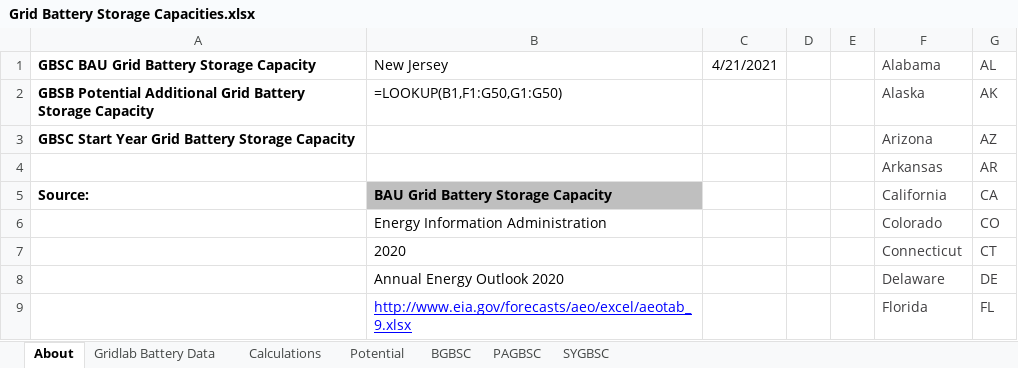
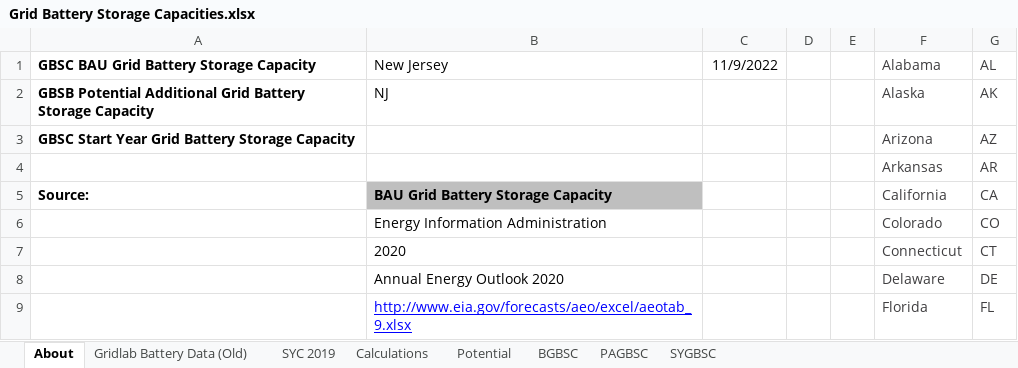
Before and after one commit to EnergyInnovation/eps-newjersey, an Excel workbook: InputData/elec/GBSC/Grid Battery Storage Capacities.xlsx, sheet About, drawn as a sheet; only a part is shown; values as stored, in another font and other column widths than the file's, no borders; formulas without a stored value are shown as written; the diff names each change by its address in the sheet, - before the commit and + after, or states it on an @@ line.

```diff
--- a/InputData/elec/GBSC/Grid Battery Storage Capacities.xlsx (sheet About)
+++ b/InputData/elec/GBSC/Grid Battery Storage Capacities.xlsx (sheet About)
-sheet tab: Gridlab Battery Data
+sheet tab: Gridlab Battery Data (Old)
+sheet tab: SYC 2019
-C1: 4/21/2021
+C1: 11/9/2022
-B2 (New Jersey): =LOOKUP(B1,F1:G50,G1:G50)
+B2 (New Jersey): NJ
```
Also changed, not shown: sheet Calculations, sheet BGBSC, sheet PAGBSC, sheet SYGBSC, charts or pictures, InputData/ctrl-settings/BAEPAbCiPC/Bool Are Energy Prices Affected by Chng in Production Costs.xlsx, 3 other files.
